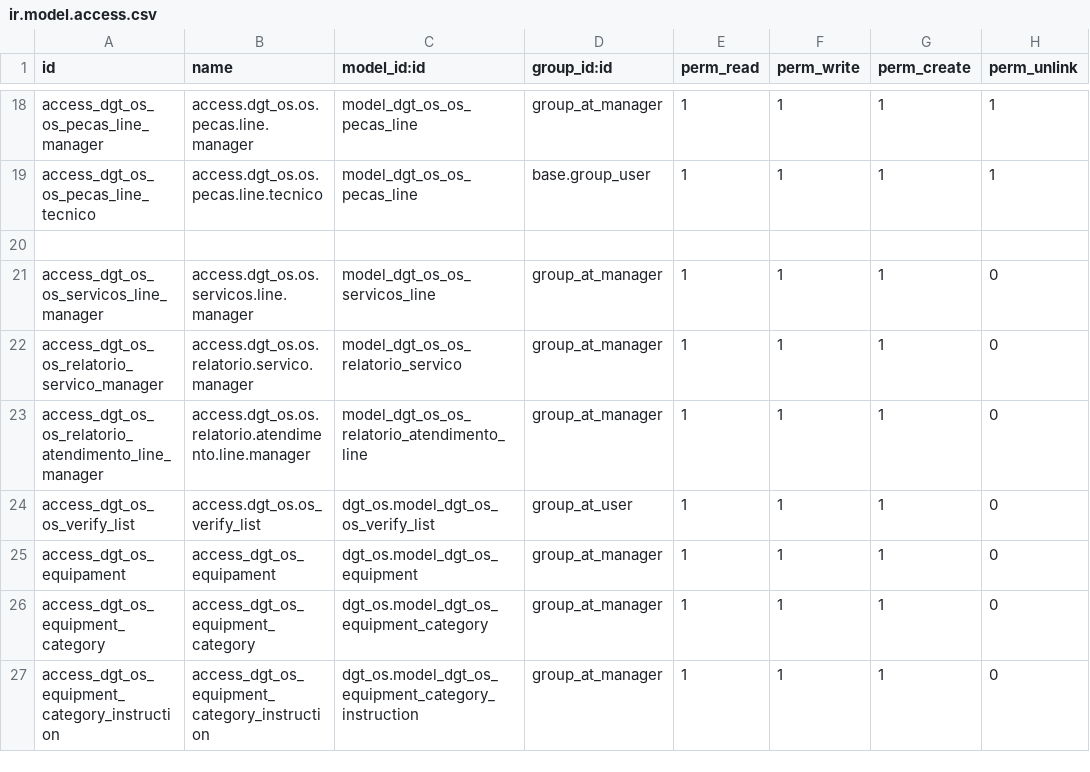
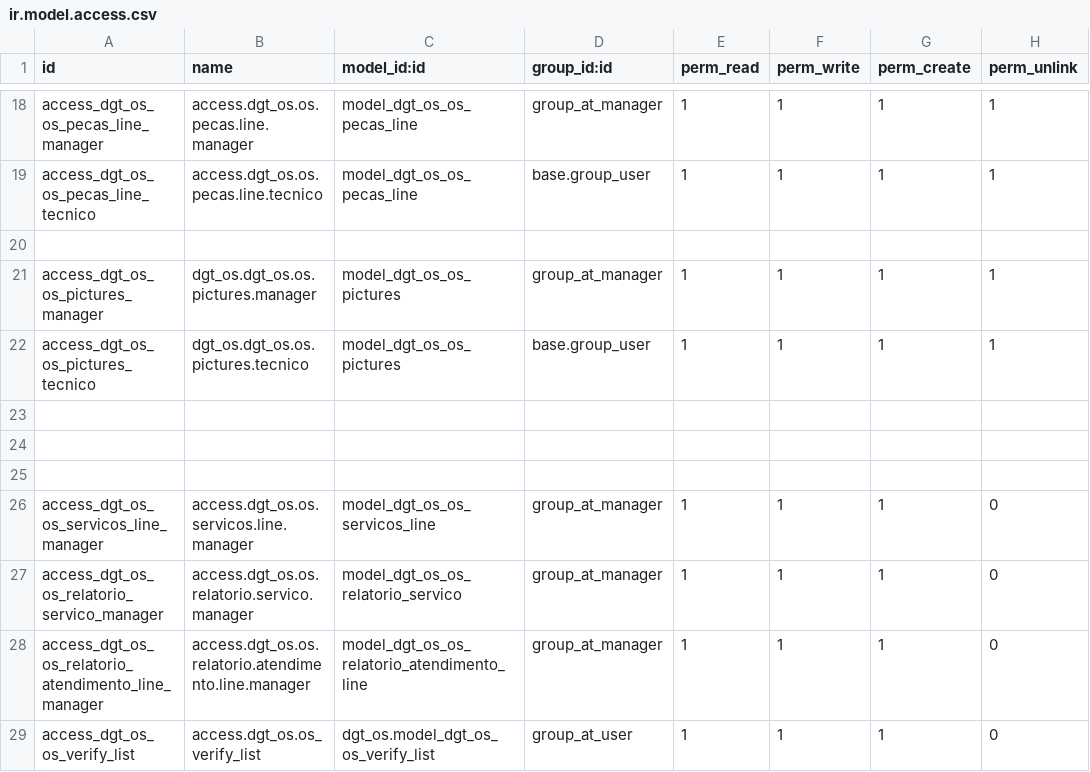
Before and after one commit to afonsorcarvalho/dgt_os, a CSV file: security/ir.model.access.csv, drawn as a sheet; only a part is shown, gaps mark what is left out; the shorter side is filled out with more unchanged rows; the diff names each change by its address in the sheet, - before the commit and + after, or states it on an @@ line.

```diff
--- a/security/ir.model.access.csv
+++ b/security/ir.model.access.csv
+row 21: access_dgt_os_os_pictures_manager | dgt_os.dgt_os.os.pictures.manager | model_dgt_os_os_pictures | group_at_manager | 1 | 1 | 1 | 1
+row 22: access_dgt_os_os_pictures_tecnico | dgt_os.dgt_os.os.pictures.tecnico | model_dgt_os_os_pictures | base.group_user | 1 | 1 | 1 | 1
+row 23: (empty)
+row 24: (empty)
+row 25: (empty)
```
Also changed, not shown: 4 other files.
